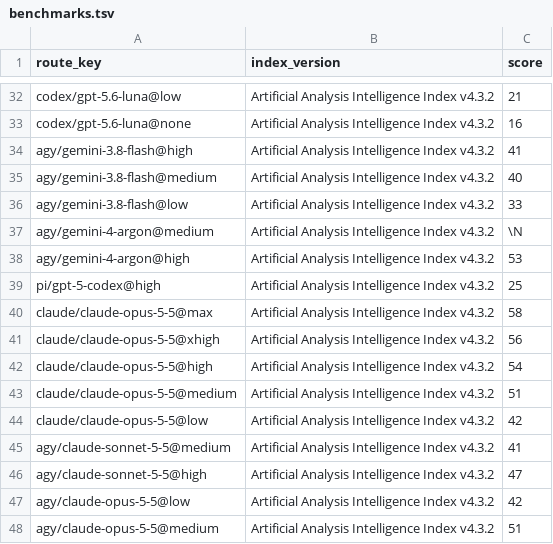
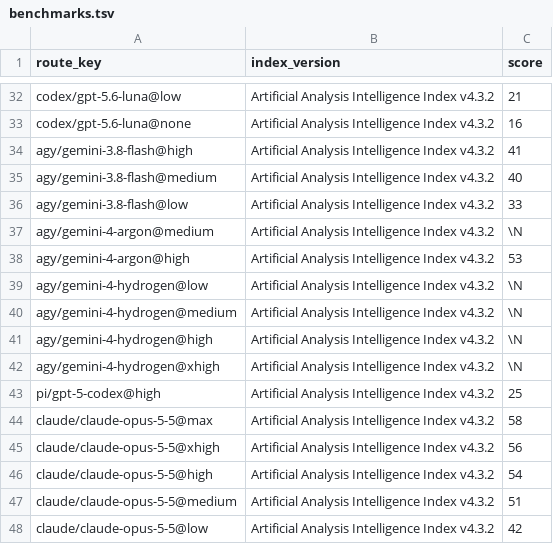
Before and after one commit to Hikari9/auto-office, a TSV file: catalog/benchmarks.tsv, drawn as a sheet; only a part is shown, gaps mark what is left out; the shorter side is filled out with more unchanged rows.

```diff
--- a/catalog/benchmarks.tsv
+++ b/catalog/benchmarks.tsv
@@ -38,2 +38,6 @@ agy/gemini-4-argon@medium	Artificial Analysis Intelligence Index v4.3.2	\N
 agy/gemini-4-argon@high	Artificial Analysis Intelligence Index v4.3.2	53
+agy/gemini-4-hydrogen@low	Artificial Analysis Intelligence Index v4.3.2	\N
+agy/gemini-4-hydrogen@medium	Artificial Analysis Intelligence Index v4.3.2	\N
+agy/gemini-4-hydrogen@high	Artificial Analysis Intelligence Index v4.3.2	\N
+agy/gemini-4-hydrogen@xhigh	Artificial Analysis Intelligence Index v4.3.2	\N
 pi/gpt-5-codex@high	Artificial Analysis Intelligence Index v4.3.2	25
```
Also changed, not shown: catalog/routes.tsv, plugin-dist/catalog/benchmarks.tsv, 41 other files.
